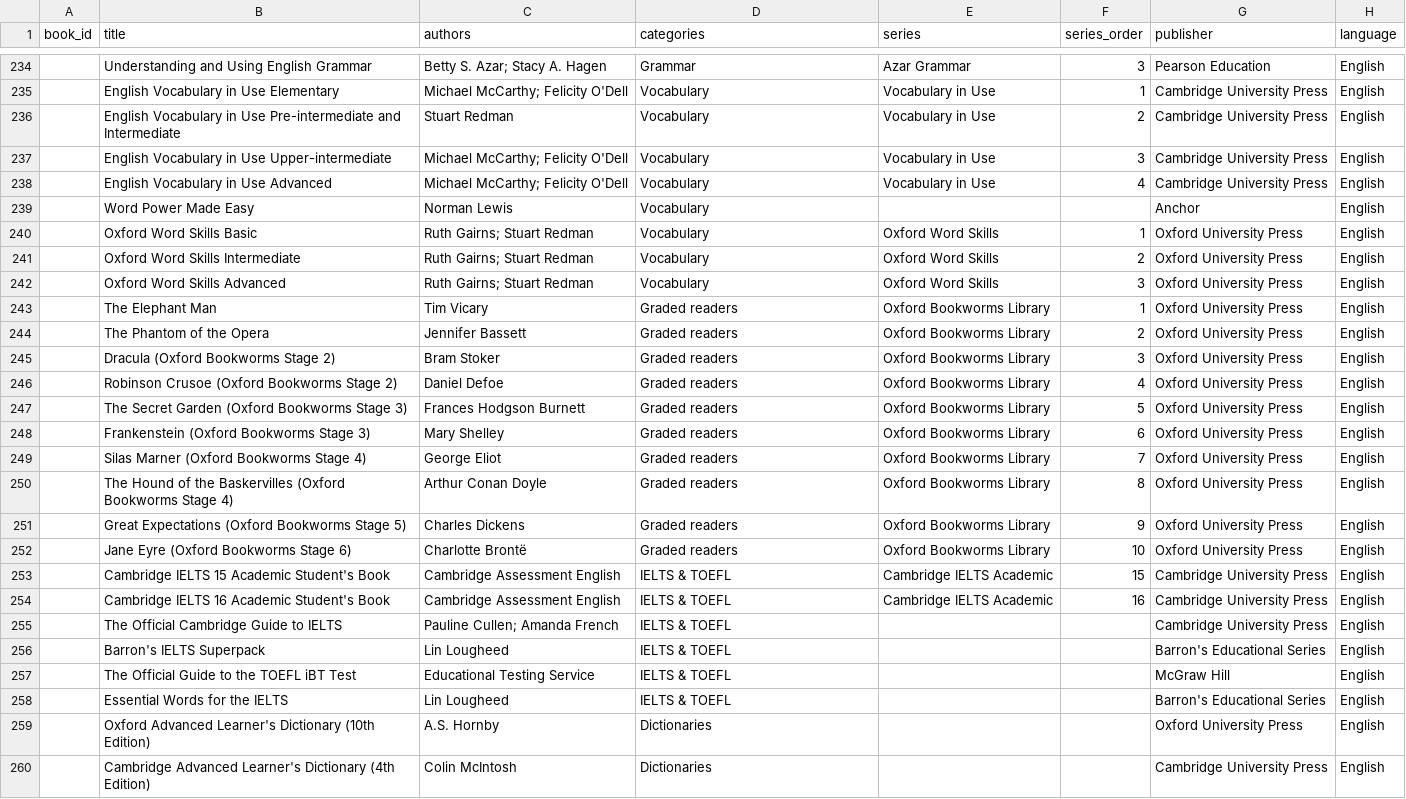
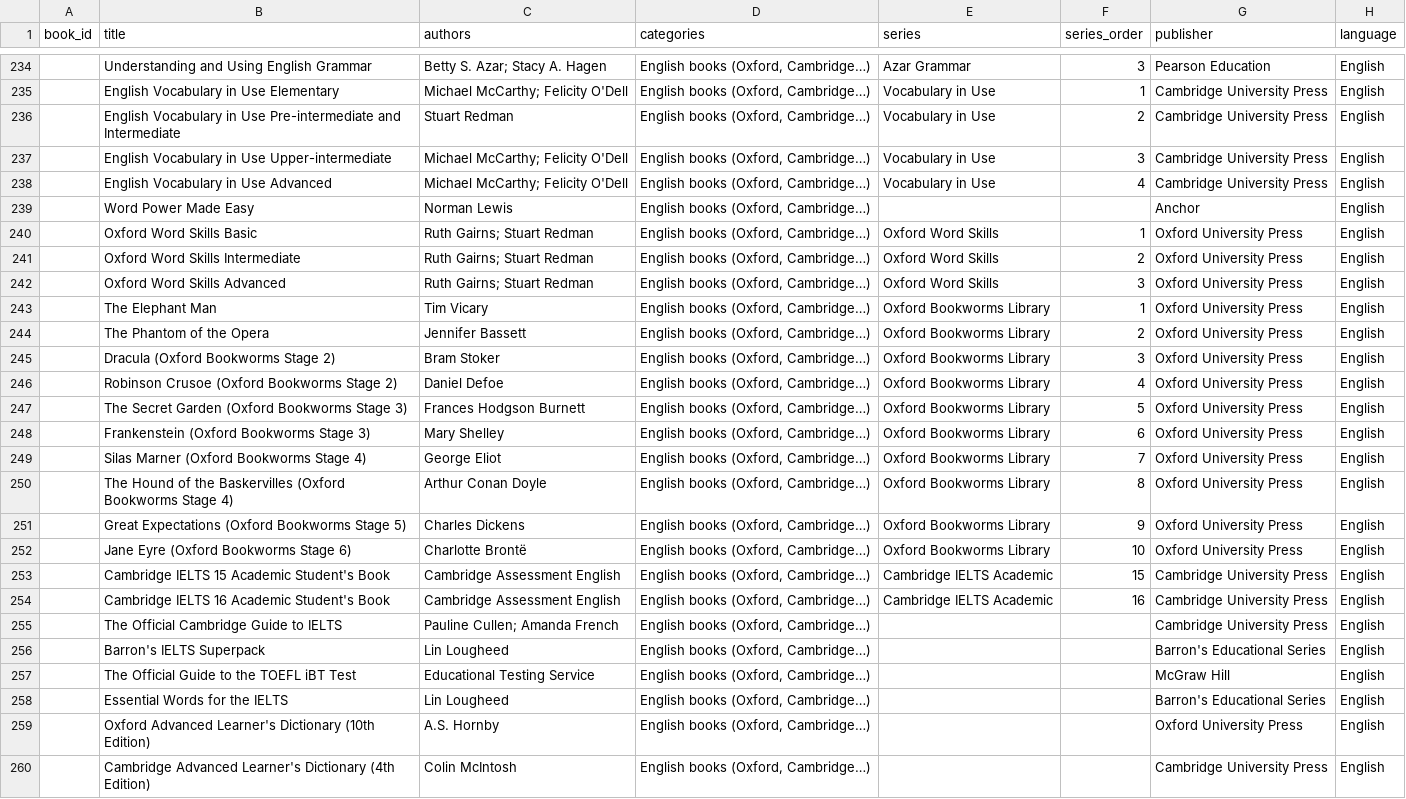
Before and after one commit to danishsary8/bookly_backend_v2, a CSV file: data/catalog/books.csv, drawn as a sheet; only a part is shown, gaps mark what is left out; the diff covers the shown part only; the diff names each change by its address in the sheet, - before the commit and + after, or states it on an @@ line.

```diff
--- a/data/catalog/books.csv
+++ b/data/catalog/books.csv
-D234 (categories): Grammar
+D234 (categories): English books (Oxford, Cambridge…)
-D235:D242 (categories): Vocabulary
+D235:D242 (categories): English books (Oxford, Cambridge…)
-D243:D252 (categories): Graded readers
+D243:D252 (categories): English books (Oxford, Cambridge…)
-D253:D258 (categories): IELTS & TOEFL
+D253:D258 (categories): English books (Oxford, Cambridge…)
-D259:D260 (categories): Dictionaries
+D259:D260 (categories): English books (Oxford, Cambridge…)
```
Also changed, not shown: 85 edited cells elsewhere in this file, 7 other files.
